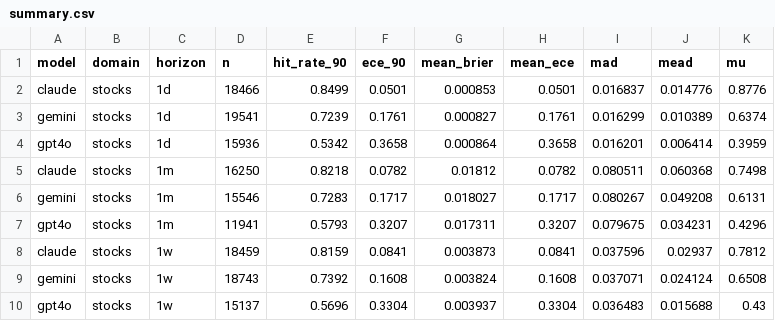
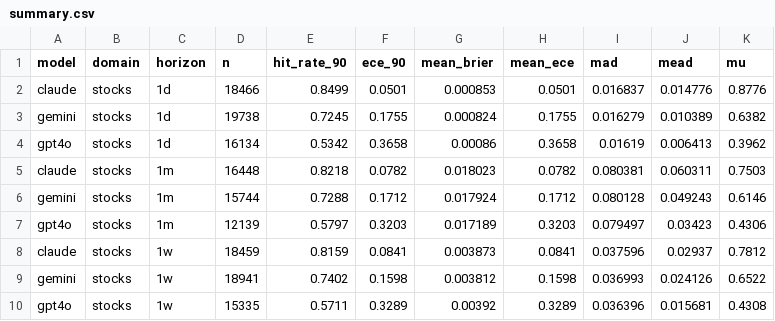
Before and after one commit to danielwaltersjdm/overconfidence-experiment, a CSV file: study4/data/results/summary.csv, drawn as a sheet.

```diff
--- a/study4/data/results/summary.csv
+++ b/study4/data/results/summary.csv
@@ -2,9 +2,9 @@ model,domain,horizon,n,hit_rate_90,ece_90,mean_brier,mean_ece,mad,mead,mu
 claude,stocks,1d,18466,0.8499,0.0501,0.000853,0.0501,0.016837,0.014776,0.8776
-gemini,stocks,1d,19541,0.7239,0.1761,0.000827,0.1761,0.016299,0.010389,0.6374
-gpt4o,stocks,1d,15936,0.5342,0.3658,0.000864,0.3658,0.016201,0.006414,0.3959
-claude,stocks,1m,16250,0.8218,0.0782,0.01812,0.0782,0.080511,0.060368,0.7498
-gemini,stocks,1m,15546,0.7283,0.1717,0.018027,0.1717,0.080267,0.049208,0.6131
-gpt4o,stocks,1m,11941,0.5793,0.3207,0.017311,0.3207,0.079675,0.034231,0.4296
+gemini,stocks,1d,19738,0.7245,0.1755,0.000824,0.1755,0.016279,0.010389,0.6382
+gpt4o,stocks,1d,16134,0.5342,0.3658,0.00086,0.3658,0.01619,0.006413,0.3962
+claude,stocks,1m,16448,0.8218,0.0782,0.018023,0.0782,0.080381,0.060311,0.7503
+gemini,stocks,1m,15744,0.7288,0.1712,0.017924,0.1712,0.080128,0.049243,0.6146
+gpt4o,stocks,1m,12139,0.5797,0.3203,0.017189,0.3203,0.079497,0.03423,0.4306
 claude,stocks,1w,18459,0.8159,0.0841,0.003873,0.0841,0.037596,0.02937,0.7812
-gemini,stocks,1w,18743,0.7392,0.1608,0.003824,0.1608,0.037071,0.024124,0.6508
-gpt4o,stocks,1w,15137,0.5696,0.3304,0.003937,0.3304,0.036483,0.015688,0.43
+gemini,stocks,1w,18941,0.7402,0.1598,0.003812,0.1598,0.036993,0.024126,0.6522
+gpt4o,stocks,1w,15335,0.5711,0.3289,0.00392,0.3289,0.036396,0.015681,0.4308
```
